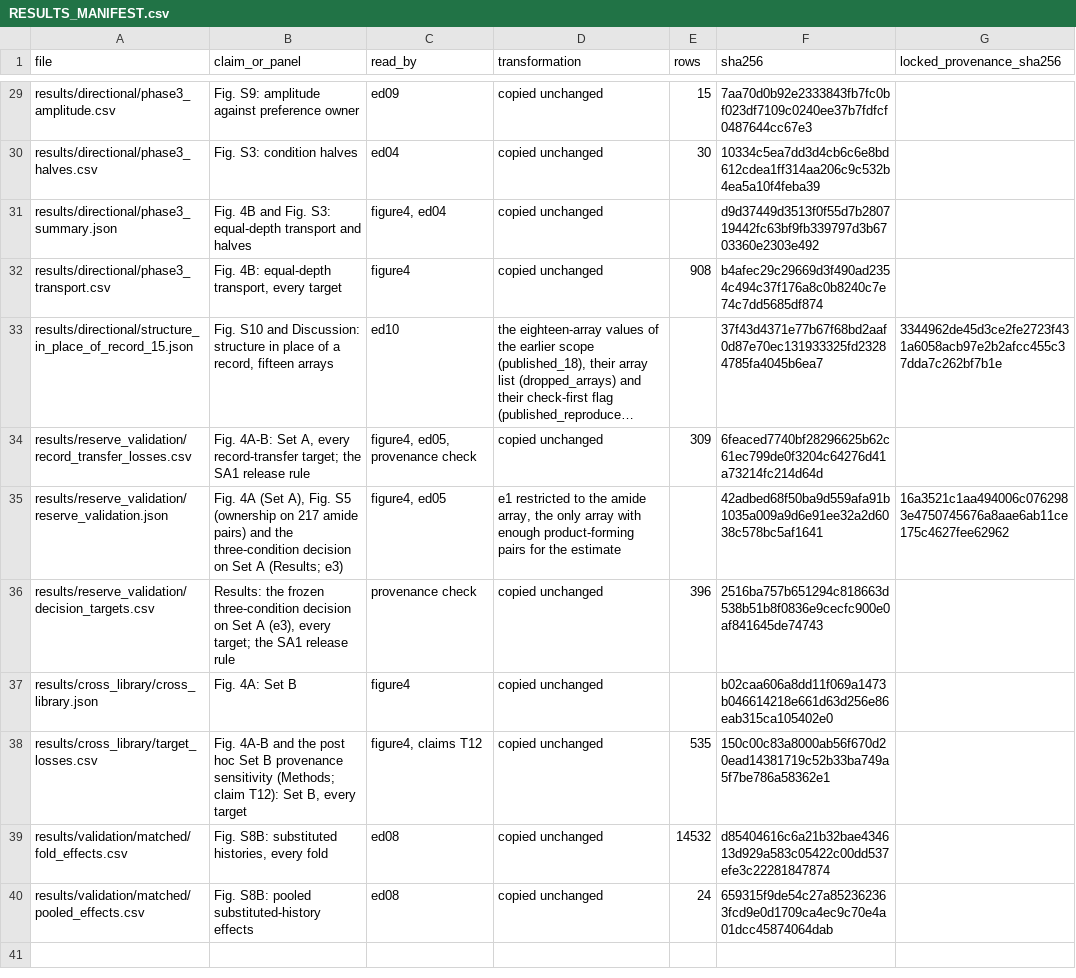
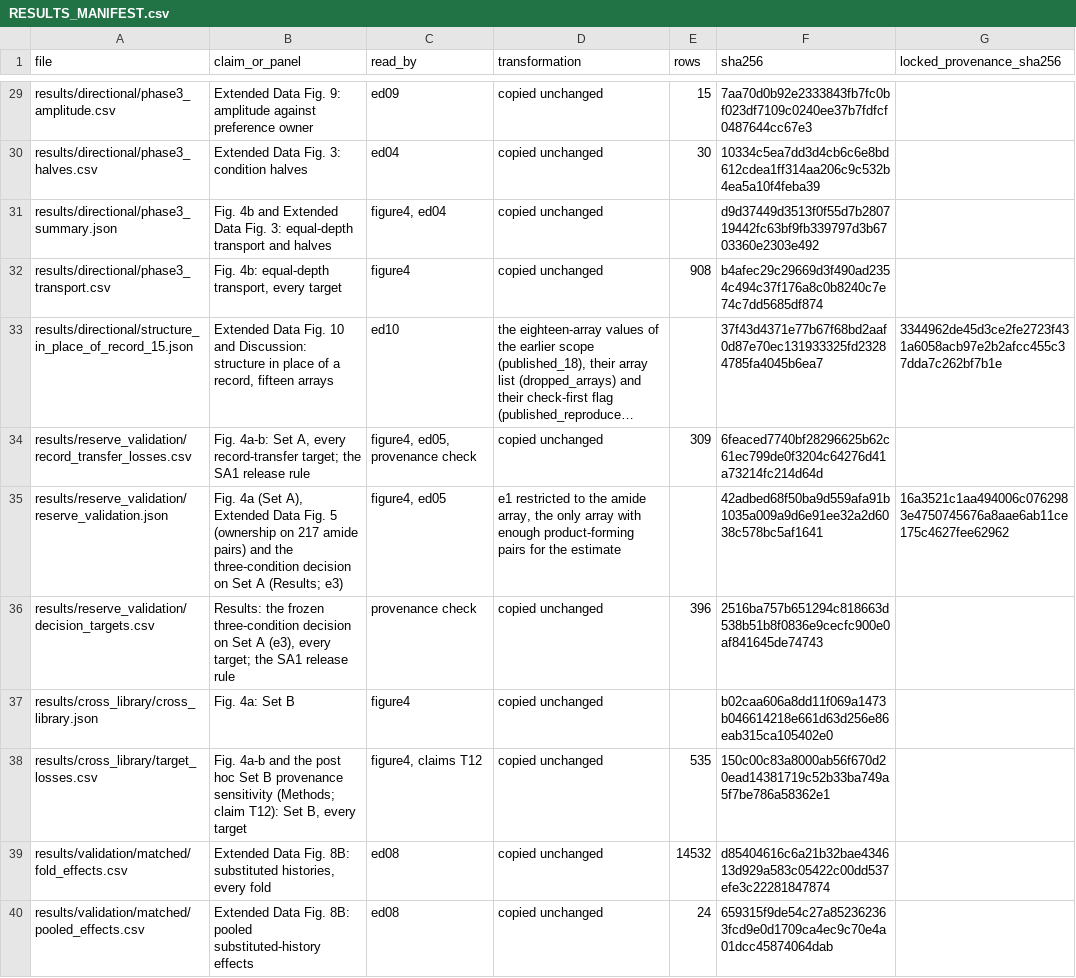
Before and after one commit to TheLiaoGroup/One-molecule-of-a-reacting-pair-owns-its-condition-preferences, a CSV file: results/RESULTS_MANIFEST.csv, drawn as a sheet; only a part is shown, gaps mark what is left out; long unchanged cells end in …; the diff covers the shown part only; the diff names each change by its address in the sheet, - before the commit and + after, or states it on an @@ line.

```diff
--- a/results/RESULTS_MANIFEST.csv
+++ b/results/RESULTS_MANIFEST.csv
-B29 (claim_or_panel): Fig. S9: amplitude against…
+B29 (claim_or_panel): Extended Data Fig. 9: amplitude against…
-B30 (claim_or_panel): Fig. S3: condition halves
+B30 (claim_or_panel): Extended Data Fig. 3: condition halves
-B31 (claim_or_panel): Fig. 4B and Fig. S3: equal-depth transport…
+B31 (claim_or_panel): Fig. 4b and Extended Data Fig. 3: equal-depth transport…
-B32 (claim_or_panel): Fig. 4B: equal-depth transport, every target
+B32 (claim_or_panel): Fig. 4b: equal-depth transport, every target
-B33 (claim_or_panel): Fig. S10 and Discussion:…
+B33 (claim_or_panel): Extended Data Fig. 10 and Discussion:…
-B34 (claim_or_panel): Fig. 4A-B: Set A,…
+B34 (claim_or_panel): Fig. 4a-b: Set A,…
-B35 (claim_or_panel): Fig. 4A (Set A), Fig. S5 (ownership on…
+B35 (claim_or_panel): Fig. 4a (Set A), Extended Data Fig. 5 (ownership on…
-B37 (claim_or_panel): Fig. 4A: Set B
+B37 (claim_or_panel): Fig. 4a: Set B
-B38 (claim_or_panel): Fig. 4A-B and the…
+B38 (claim_or_panel): Fig. 4a-b and the…
-B39 (claim_or_panel): Fig. S8B: substituted histories,…
+B39 (claim_or_panel): Extended Data Fig. 8B: substituted histories,…
-B40 (claim_or_panel): Fig. S8B: pooled substituted-history…
+B40 (claim_or_panel): Extended Data Fig. 8B: pooled substituted-history…
```
Also changed, not shown: 26 edited cells elsewhere in this file, DATA_MANIFEST.csv, metadata/PUBLICATION_USE_BY_PAIR.csv, 29 other files.
